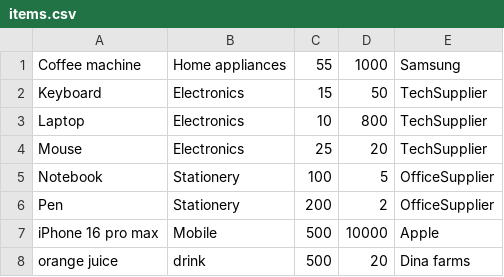
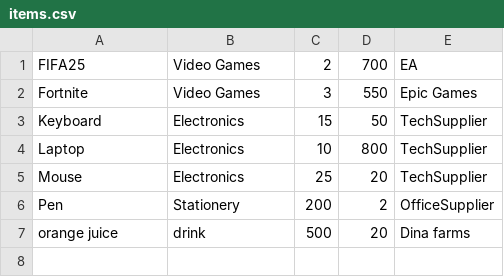
Before and after one commit to YUSIFABOOD/Inventory, a CSV file: database/items.csv, drawn as a sheet.

```diff
--- a/database/items.csv
+++ b/database/items.csv
@@ -1,2 +1,3 @@
-Coffee machine,Home appliances,55,1000,Samsung
+FIFA25,Video Games,2,700,EA
+Fortnite,Video Games,3,550,Epic Games
 Keyboard,Electronics,15,50,TechSupplier
@@ -4,5 +5,3 @@ Laptop,Electronics,10,800,TechSupplier
 Mouse,Electronics,25,20,TechSupplier
-Notebook,Stationery,100,5,OfficeSupplier
 Pen,Stationery,200,2,OfficeSupplier
-iPhone 16 pro max,Mobile,500,10000,Apple
 orange juice,drink,500,20,Dina farms
```
Also changed, not shown: 15 other files.
